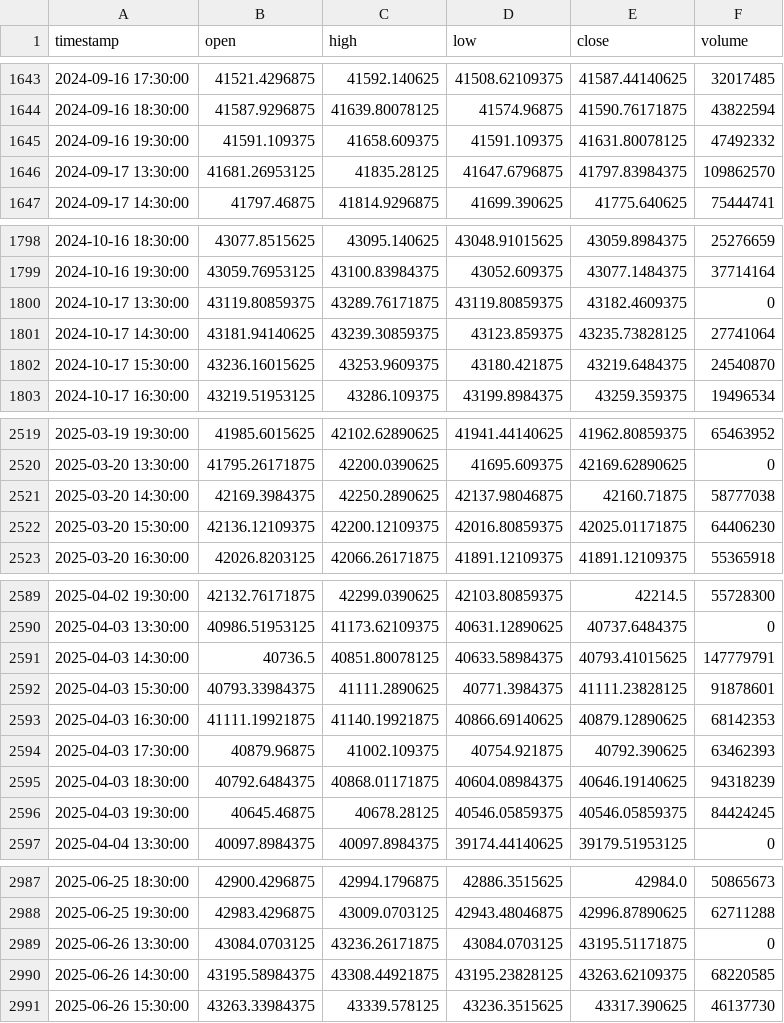
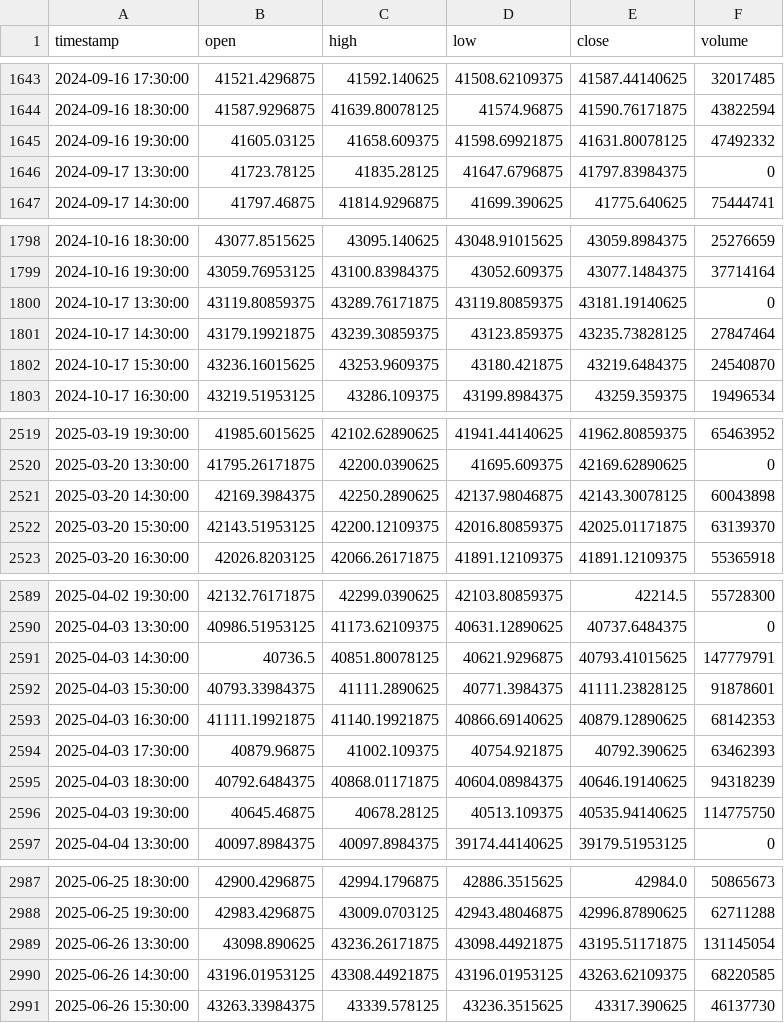
Before and after one commit to NeefPoom/Tradingstrategy01, a CSV file: data/prices/US30_1h_yahoo.csv, drawn as a sheet; only a part is shown, gaps mark what is left out; the diff covers the shown part only.

```diff
--- a/data/prices/US30_1h_yahoo.csv
+++ b/data/prices/US30_1h_yahoo.csv
@@ -1644,4 +1644,4 @@ timestamp,open,high,low,close,volume
 2024-09-16 18:30:00,41587.9296875,41639.80078125,41574.96875,41590.76171875,43822594
-2024-09-16 19:30:00,41591.109375,41658.609375,41591.109375,41631.80078125,47492332
-2024-09-17 13:30:00,41681.26953125,41835.28125,41647.6796875,41797.83984375,109862570
+2024-09-16 19:30:00,41605.03125,41658.609375,41598.69921875,41631.80078125,47492332
+2024-09-17 13:30:00,41723.78125,41835.28125,41647.6796875,41797.83984375,0
 2024-09-17 14:30:00,41797.46875,41814.9296875,41699.390625,41775.640625,75444741
@@ -1799,4 +1799,4 @@ timestamp,open,high,low,close,volume
 2024-10-16 19:30:00,43059.76953125,43100.83984375,43052.609375,43077.1484375,37714164
-2024-10-17 13:30:00,43119.80859375,43289.76171875,43119.80859375,43182.4609375,0
-2024-10-17 14:30:00,43181.94140625,43239.30859375,43123.859375,43235.73828125,27741064
+2024-10-17 13:30:00,43119.80859375,43289.76171875,43119.80859375,43181.19140625,0
+2024-10-17 14:30:00,43179.19921875,43239.30859375,43123.859375,43235.73828125,27847464
 2024-10-17 15:30:00,43236.16015625,43253.9609375,43180.421875,43219.6484375,24540870
@@ -2520,4 +2520,4 @@ timestamp,open,high,low,close,volume
 2025-03-20 13:30:00,41795.26171875,42200.0390625,41695.609375,42169.62890625,0
-2025-03-20 14:30:00,42169.3984375,42250.2890625,42137.98046875,42160.71875,58777038
-2025-03-20 15:30:00,42136.12109375,42200.12109375,42016.80859375,42025.01171875,64406230
+2025-03-20 14:30:00,42169.3984375,42250.2890625,42137.98046875,42143.30078125,60043898
+2025-03-20 15:30:00,42143.51953125,42200.12109375,42016.80859375,42025.01171875,63139370
 2025-03-20 16:30:00,42026.8203125,42066.26171875,41891.12109375,41891.12109375,55365918
@@ -2590,3 +2590,3 @@ timestamp,open,high,low,close,volume
 2025-04-03 13:30:00,40986.51953125,41173.62109375,40631.12890625,40737.6484375,0
-2025-04-03 14:30:00,40736.5,40851.80078125,40633.58984375,40793.41015625,147779791
+2025-04-03 14:30:00,40736.5,40851.80078125,40621.9296875,40793.41015625,147779791
 2025-04-03 15:30:00,40793.33984375,41111.2890625,40771.3984375,41111.23828125,91878601
@@ -2595,3 +2595,3 @@ timestamp,open,high,low,close,volume
 2025-04-03 18:30:00,40792.6484375,40868.01171875,40604.08984375,40646.19140625,94318239
-2025-04-03 19:30:00,40645.46875,40678.28125,40546.05859375,40546.05859375,84424245
+2025-04-03 19:30:00,40645.46875,40678.28125,40513.109375,40535.94140625,114775750
 2025-04-04 13:30:00,40097.8984375,40097.8984375,39174.44140625,39179.51953125,0
@@ -2988,4 +2988,4 @@ timestamp,open,high,low,close,volume
 2025-06-25 19:30:00,42983.4296875,43009.0703125,42943.48046875,42996.87890625,62711288
-2025-06-26 13:30:00,43084.0703125,43236.26171875,43084.0703125,43195.51171875,0
-2025-06-26 14:30:00,43195.58984375,43308.44921875,43195.23828125,43263.62109375,68220585
+2025-06-26 13:30:00,43098.890625,43236.26171875,43098.44921875,43195.51171875,131145054
+2025-06-26 14:30:00,43196.01953125,43308.44921875,43196.01953125,43263.62109375,68220585
 2025-06-26 15:30:00,43263.33984375,43339.578125,43236.3515625,43317.390625,46137730
```
Also changed, not shown: 57 edited cells elsewhere in this file, data/prices/AUS200_1h_yahoo.csv, data/prices/EU50_1h_yahoo.csv, 56 other files.
